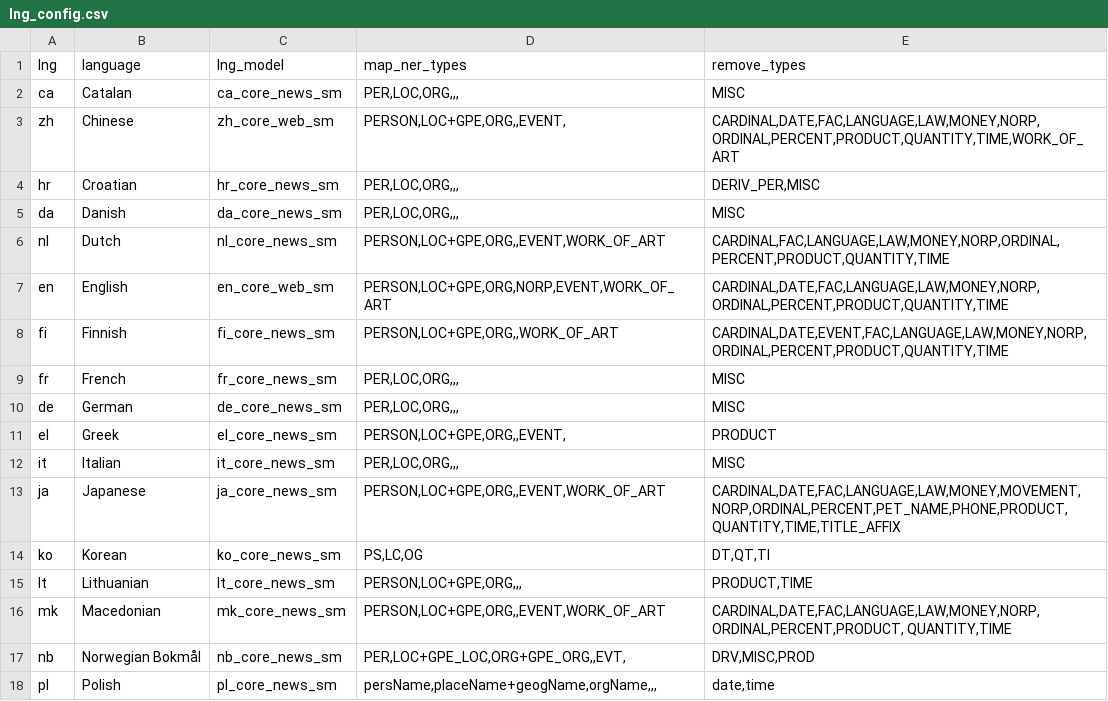
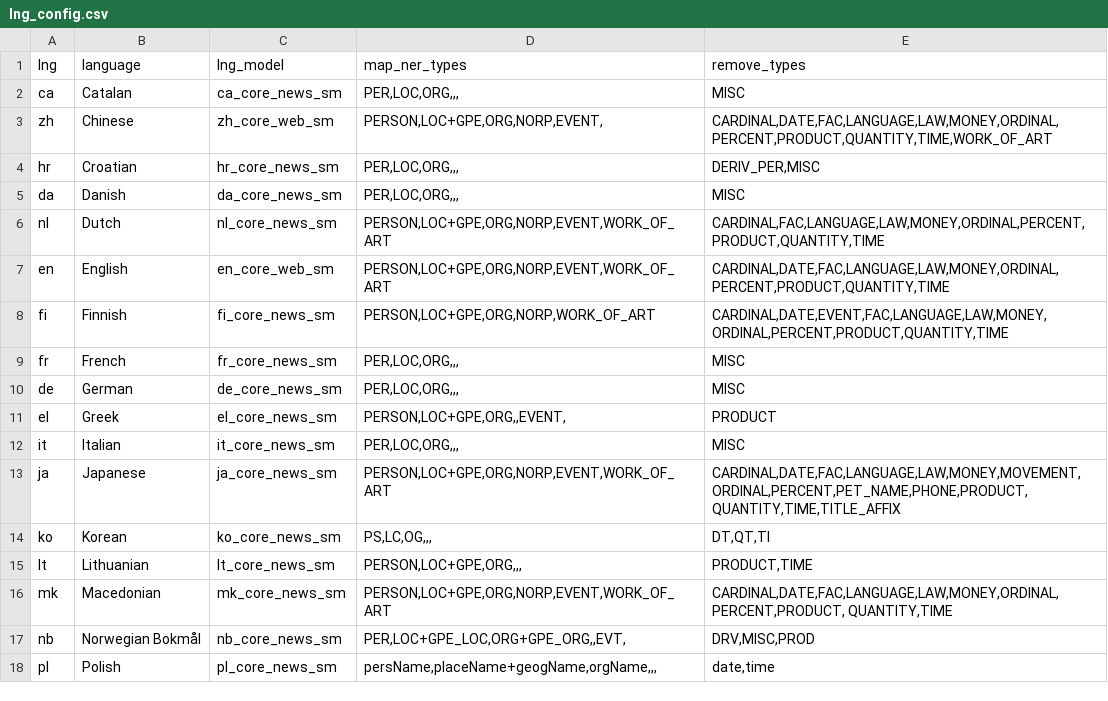
Before and after one commit to jerteh/It-Sr-NER, a CSV file: config/lng_config.csv, drawn as a sheet; only a part is shown.

Commit message:
Update lng_config.csv

```diff
--- a/config/lng_config.csv
+++ b/config/lng_config.csv
@@ -2,8 +2,8 @@ lng	language	lng_model	map_ner_types	remove_types
 ca	Catalan	ca_core_news_sm	PER,LOC,ORG,,,	MISC
-zh	Chinese	zh_core_web_sm	PERSON,LOC+GPE,ORG,,EVENT,	CARDINAL,DATE,FAC,LANGUAGE,LAW,MONEY,NORP,ORDINAL,PERCENT,PRODUCT,QUANTITY,TIME,WORK_OF_ART
+zh	Chinese	zh_core_web_sm	PERSON,LOC+GPE,ORG,NORP,EVENT,	CARDINAL,DATE,FAC,LANGUAGE,LAW,MONEY,ORDINAL,PERCENT,PRODUCT,QUANTITY,TIME,WORK_OF_ART
 hr	Croatian	hr_core_news_sm	PER,LOC,ORG,,,	DERIV_PER,MISC
 da	Danish	da_core_news_sm	PER,LOC,ORG,,,	MISC
-nl	Dutch	nl_core_news_sm	PERSON,LOC+GPE,ORG,,EVENT,WORK_OF_ART	CARDINAL,FAC,LANGUAGE,LAW,MONEY,NORP,ORDINAL,PERCENT,PRODUCT,QUANTITY,TIME
-en	English	en_core_web_sm	PERSON,LOC+GPE,ORG,NORP,EVENT,WORK_OF_ART	CARDINAL,DATE,FAC,LANGUAGE,LAW,MONEY,NORP,ORDINAL,PERCENT,PRODUCT,QUANTITY,TIME
-fi	Finnish	fi_core_news_sm	PERSON,LOC+GPE,ORG,,WORK_OF_ART	CARDINAL,DATE,EVENT,FAC,LANGUAGE,LAW,MONEY,NORP,ORDINAL,PERCENT,PRODUCT,QUANTITY,TIME
+nl	Dutch	nl_core_news_sm	PERSON,LOC+GPE,ORG,NORP,EVENT,WORK_OF_ART	CARDINAL,FAC,LANGUAGE,LAW,MONEY,ORDINAL,PERCENT,PRODUCT,QUANTITY,TIME
+en	English	en_core_web_sm	PERSON,LOC+GPE,ORG,NORP,EVENT,WORK_OF_ART	CARDINAL,DATE,FAC,LANGUAGE,LAW,MONEY,ORDINAL,PERCENT,PRODUCT,QUANTITY,TIME
+fi	Finnish	fi_core_news_sm	PERSON,LOC+GPE,ORG,NORP,WORK_OF_ART	CARDINAL,DATE,EVENT,FAC,LANGUAGE,LAW,MONEY,ORDINAL,PERCENT,PRODUCT,QUANTITY,TIME
 fr	French	fr_core_news_sm	PER,LOC,ORG,,,	MISC
@@ -12,6 +12,6 @@ el	Greek	el_core_news_sm	PERSON,LOC+GPE,ORG,,EVENT,	PRODUCT
 it	Italian	it_core_news_sm	PER,LOC,ORG,,,	MISC
-ja	Japanese	ja_core_news_sm	PERSON,LOC+GPE,ORG,,EVENT,WORK_OF_ART	CARDINAL,DATE,FAC,LANGUAGE,LAW,MONEY,MOVEMENT,NORP,ORDINAL,PERCENT,PET_NAME,PHONE,PRODUCT,QUANTITY,TIME,TITLE_AFFIX
-ko	Korean	ko_core_news_sm	PS,LC,OG	DT,QT,TI
+ja	Japanese	ja_core_news_sm	PERSON,LOC+GPE,ORG,NORP,EVENT,WORK_OF_ART	CARDINAL,DATE,FAC,LANGUAGE,LAW,MONEY,MOVEMENT,ORDINAL,PERCENT,PET_NAME,PHONE,PRODUCT,QUANTITY,TIME,TITLE_AFFIX
+ko	Korean	ko_core_news_sm	PS,LC,OG,,,	DT,QT,TI
 lt	Lithuanian	lt_core_news_sm	PERSON,LOC+GPE,ORG,,,	PRODUCT,TIME
-mk	Macedonian	mk_core_news_sm	PERSON,LOC+GPE,ORG,,EVENT,WORK_OF_ART	CARDINAL,DATE,FAC,LANGUAGE,LAW,MONEY,NORP,ORDINAL,PERCENT,PRODUCT, QUANTITY,TIME
+mk	Macedonian	mk_core_news_sm	PERSON,LOC+GPE,ORG,NORP,EVENT,WORK_OF_ART	CARDINAL,DATE,FAC,LANGUAGE,LAW,MONEY,ORDINAL,PERCENT,PRODUCT, QUANTITY,TIME
 nb	Norwegian Bokmål	nb_core_news_sm	PER,LOC+GPE_LOC,ORG+GPE_ORG,,EVT,	DRV,MISC,PROD
```
